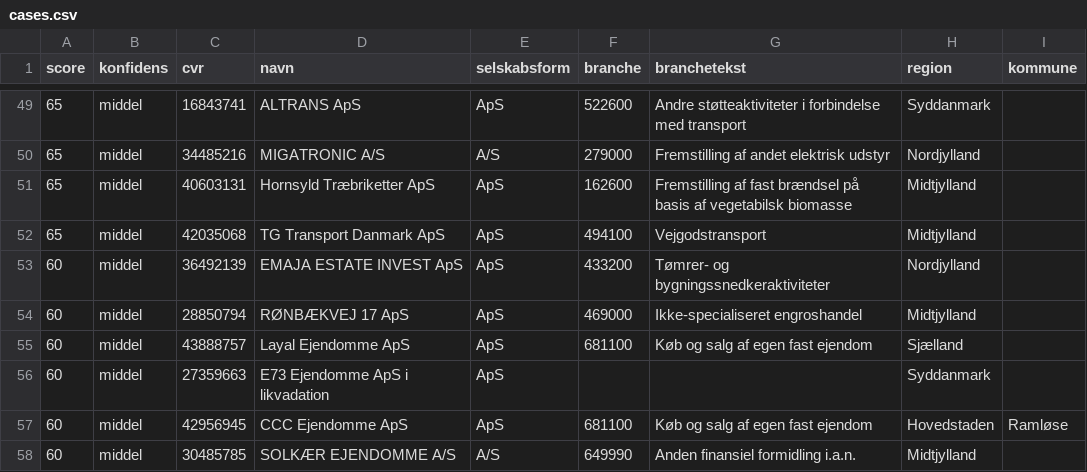
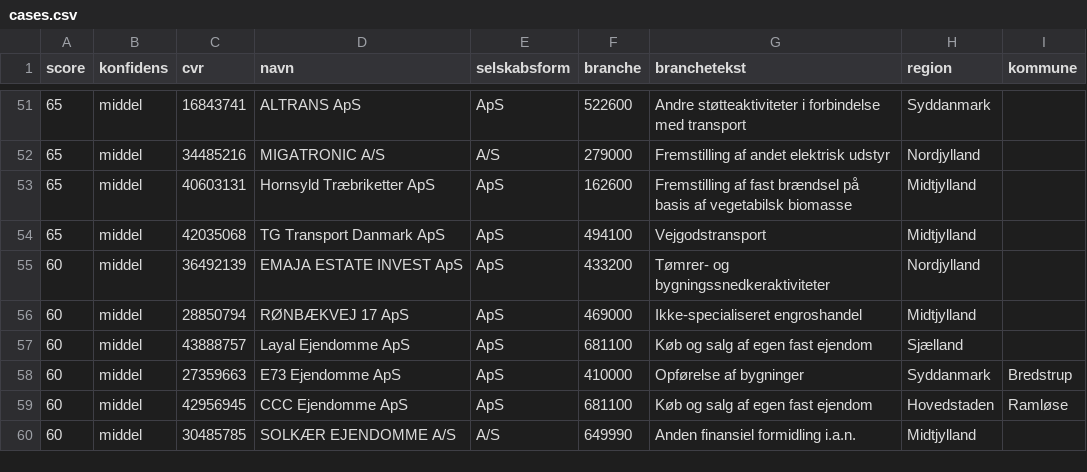
Before and after one commit to daniel-doc-lab/propscreener, a CSV file: data/cases.csv, drawn as a sheet; only a part is shown, gaps mark what is left out; addresses are those after the commit; the diff covers the shown part only; the diff names each change by its address in the sheet, - before the commit and + after, or states it on an @@ line.

Commit message:
data: opdateret 2026-11-26 (155 boer)

```diff
--- a/data/cases.csv
+++ b/data/cases.csv
-D58 (navn): E73 Ejendomme ApS i likvadation
+D58 (navn): E73 Ejendomme ApS
-F58 (branche): (empty)
+F58 (branche): 410000
-G58 (branchetekst): (empty)
+G58 (branchetekst): Opførelse af bygninger
-I58 (kommune): (empty)
+I58 (kommune): Bredstrup
```
Also changed, not shown: 3 added rows, 3 removed rows and 15 edited cells elsewhere in this file, 3 other files.
